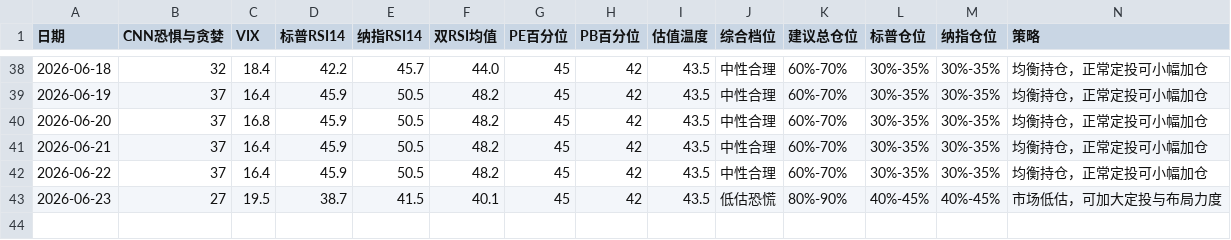
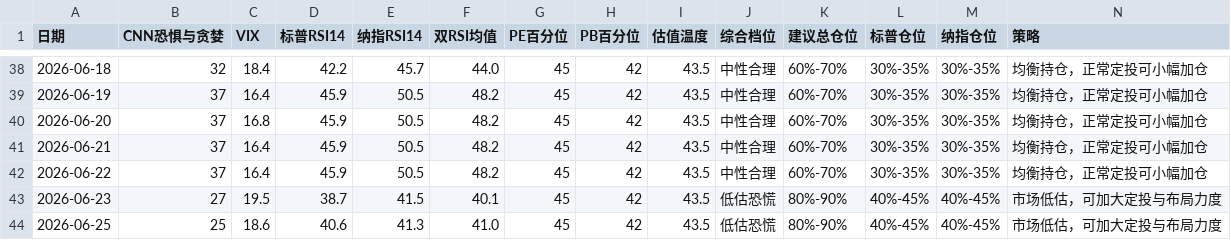
Before and after one commit to zysj8/investment-monitor, a CSV file: data.csv, drawn as a sheet; only a part is shown, gaps mark what is left out; the diff names each change by its address in the sheet, - before the commit and + after, or states it on an @@ line.

```diff
--- a/data.csv
+++ b/data.csv
+row 44: 2026-06-25 | 25 | 18.6 | 40.6 | 41.3 | 41.0 | 45 | 42 | 43.5 | 低估恐慌 | 80%-90% | 40%-45% | 40%-45% | 市场低估，可加大定投与布局力度
```
Also changed, not shown: 2 other files.
